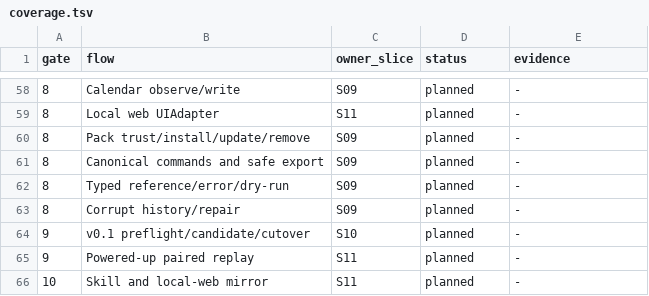
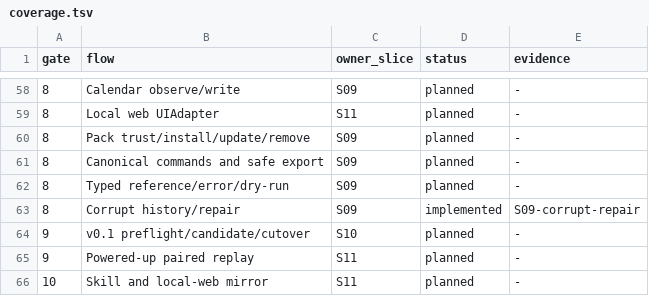
Before and after one commit to felipelalli/little-ant, a TSV file: implementation/coverage.tsv, drawn as a sheet; only a part is shown, gaps mark what is left out.

Commit message:
feat(recovery): complete atomic repair cutover
Expose repair as separate preview, candidate-build, and cutover interactions with no default consent. Keep the live dataset unchanged until a verified sibling candidate is durably prepared.

Use a journaled same-filesystem directory exchange, retain the former authority as a read-only backup, and resume forward from pre- or post-exchange interruption. Cover stale plans, dry-run, public interaction, backup integrity, and crash recovery in S09.

```diff
--- a/implementation/coverage.tsv
+++ b/implementation/coverage.tsv
@@ -62,3 +62,3 @@ gate	flow	owner_slice	status	evidence
 8	Typed reference/error/dry-run	S09	planned	-
-8	Corrupt history/repair	S09	planned	-
+8	Corrupt history/repair	S09	implemented	S09-corrupt-repair
 9	v0.1 preflight/candidate/cutover	S10	planned	-
```
Also changed, not shown: 10 other files.
